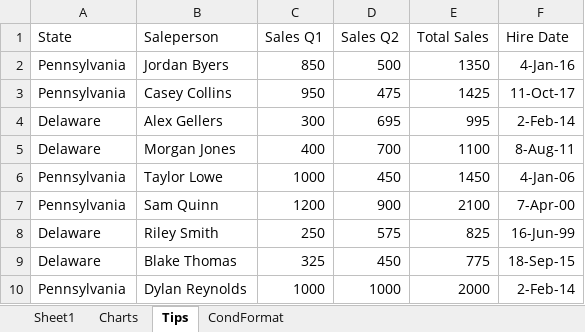
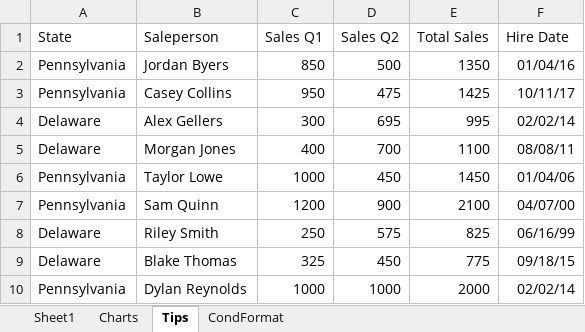
Before and after one commit to jylisadoney/intro-excel, an Excel workbook: images/IntroExcelSampleWorkbook.xlsx, sheet Tips, drawn as a sheet; values as stored, in another font and other column widths than the file's, no borders; the diff names each change by its address in the sheet, - before the commit and + after, or states it on an @@ line.

```diff
--- a/images/IntroExcelSampleWorkbook.xlsx (sheet Tips)
+++ b/images/IntroExcelSampleWorkbook.xlsx (sheet Tips)
-F2 (Hire Date): 4-Jan-16
+F2 (Hire Date): 01/04/16
-F3 (Hire Date): 11-Oct-17
+F3 (Hire Date): 10/11/17
-F4 (Hire Date): 2-Feb-14
+F4 (Hire Date): 02/02/14
-F5 (Hire Date): 8-Aug-11
+F5 (Hire Date): 08/08/11
-F6 (Hire Date): 4-Jan-06
+F6 (Hire Date): 01/04/06
-F7 (Hire Date): 7-Apr-00
+F7 (Hire Date): 04/07/00
-F8 (Hire Date): 16-Jun-99
+F8 (Hire Date): 06/16/99
-F9 (Hire Date): 18-Sep-15
+F9 (Hire Date): 09/18/15
-F10 (Hire Date): 2-Feb-14
+F10 (Hire Date): 02/02/14
```
Also changed, not shown: sheet CondFormat, sheet Charts.
